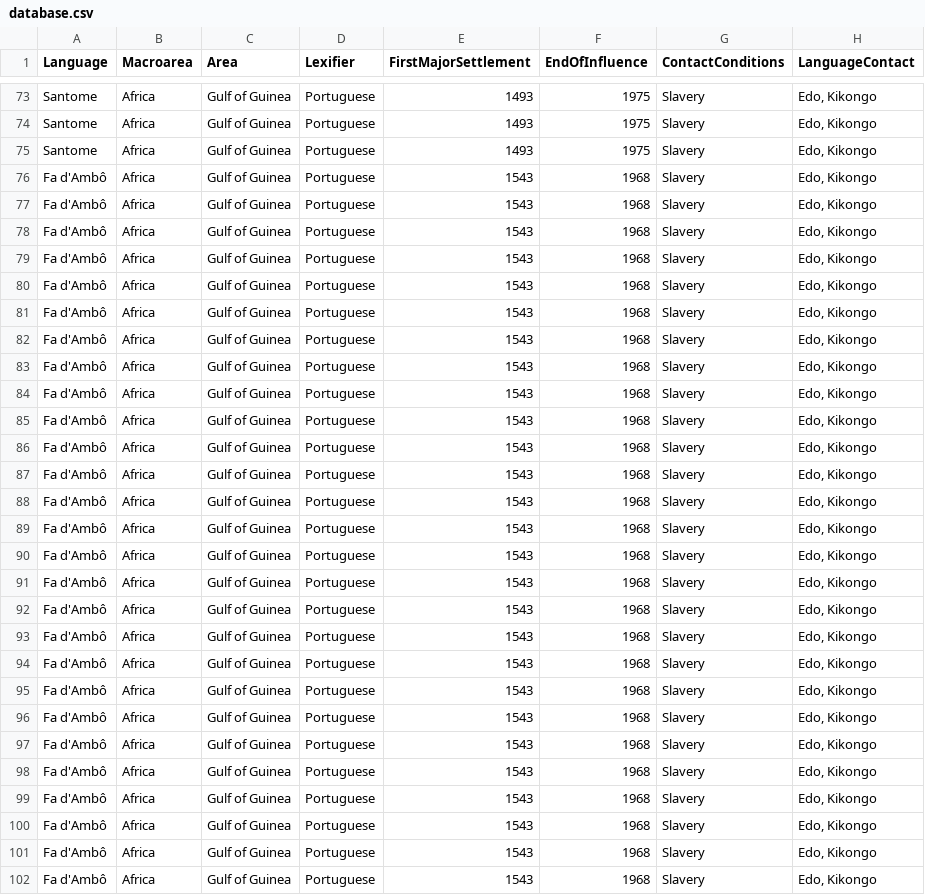
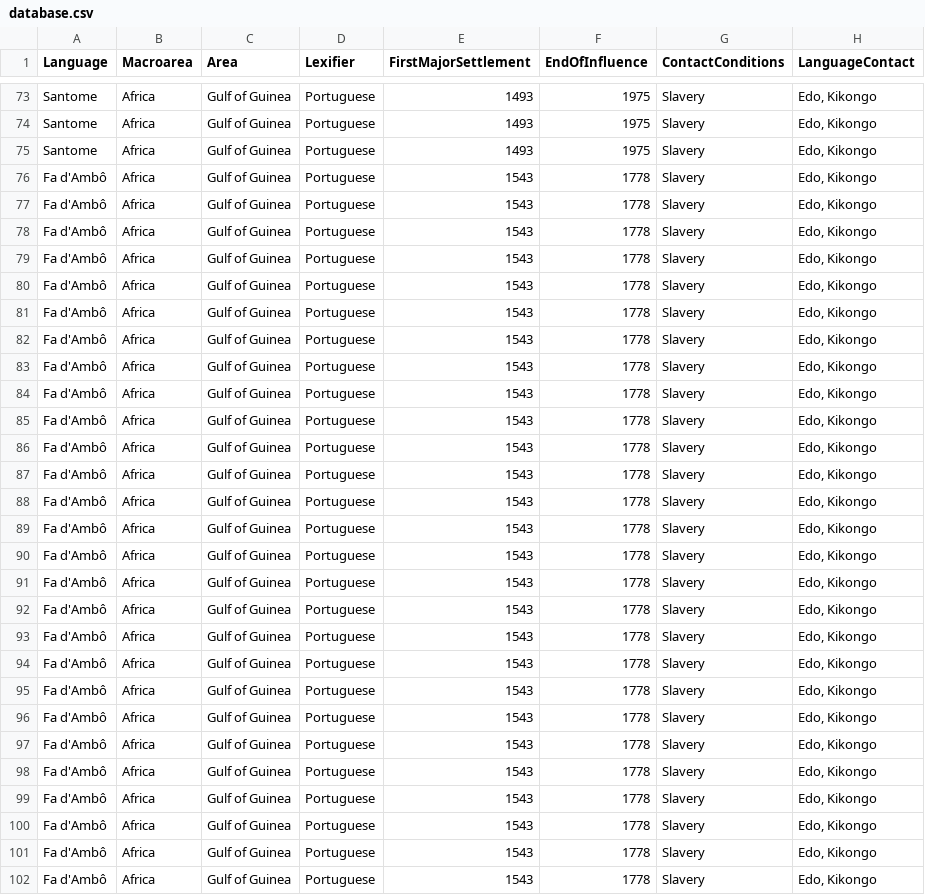
Before and after one commit to CreoPhon/consonant_stability_portuguese_creoles, a CSV file: database.csv, drawn as a sheet; only a part is shown, gaps mark what is left out; the diff covers the shown part only; the diff names each change by its address in the sheet, - before the commit and + after, or states it on an @@ line.

```diff
--- a/database.csv
+++ b/database.csv
-F76:F102 (EndOfInfluence): 1968
+F76:F102 (EndOfInfluence): 1778
```
Also changed, not shown: 14 edited cells elsewhere in this file, 23 other files.
